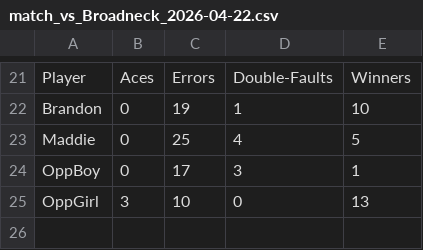
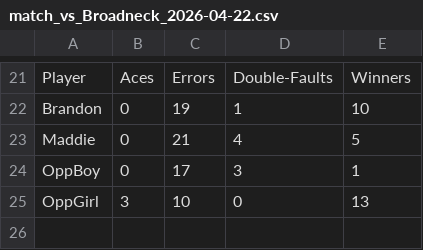
Before and after one commit to RedZoan/tennis-app, a CSV file: matches/match_vs_Broadneck_2026-04-22.csv, drawn as a sheet; only a part is shown, gaps mark what is left out.

Commit message:
Update match_vs_Broadneck_2026-04-22.csv

```diff
--- a/matches/match_vs_Broadneck_2026-04-22.csv
+++ b/matches/match_vs_Broadneck_2026-04-22.csv
@@ -22,3 +22,3 @@ Player,Aces,Errors,Double-Faults,Winners
 Brandon,0,19,1,10
-Maddie,0,25,4,5
+Maddie,0,21,4,5
 OppBoy,0,17,3,1
```
